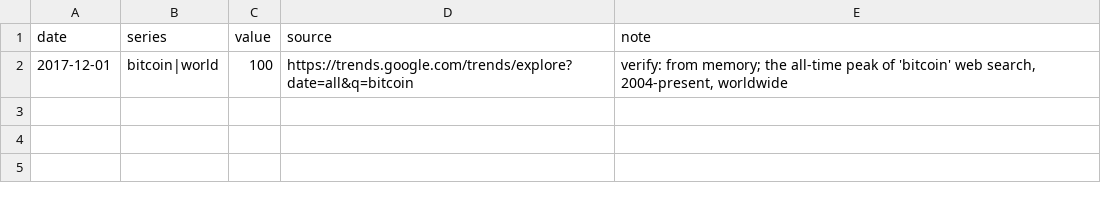
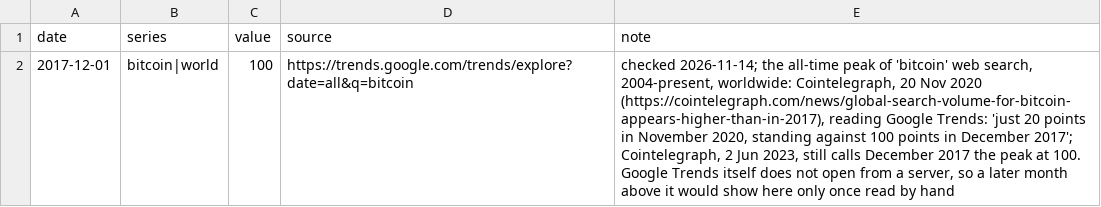
Before and after one commit to mcmarcocheung98-max/dashboards, a CSV file: data/trends/gtrends.csv, drawn as a sheet.

```diff
--- a/data/trends/gtrends.csv
+++ b/data/trends/gtrends.csv
@@ -1,2 +1,2 @@
 date,series,value,source,note
-2017-12-01,bitcoin|world,100,https://trends.google.com/trends/explore?date=all&q=bitcoin,"verify: from memory; the all-time peak of 'bitcoin' web search, 2004-present, worldwide"
+2017-12-01,bitcoin|world,100,https://trends.google.com/trends/explore?date=all&q=bitcoin,"checked 2026-11-14; the all-time peak of 'bitcoin' web search, 2004-present, worldwide: Cointelegraph, 20 Nov 2020 (https://cointelegraph.com/news/global-search-volume-for-bitcoin-appears-higher-than-in-2017), reading Google Trends: 'just 20 points in November 2020, standing against 100 points in December 2017'; Cointelegraph, 2 Jun 2023, still calls December 2017 the peak at 100. Google Trends itself does not open from a server, so a later month above it would show here only once read by hand"
```
Also changed, not shown: 1 other file.
